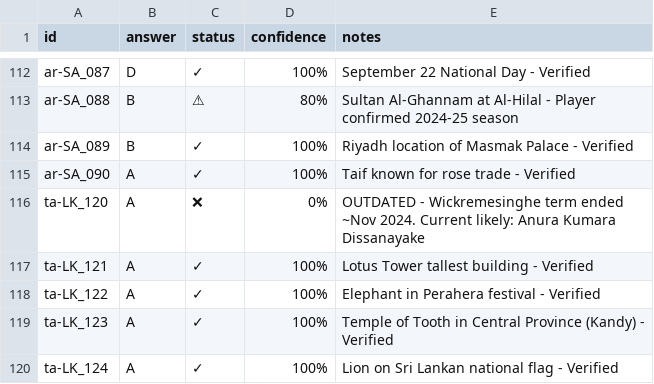
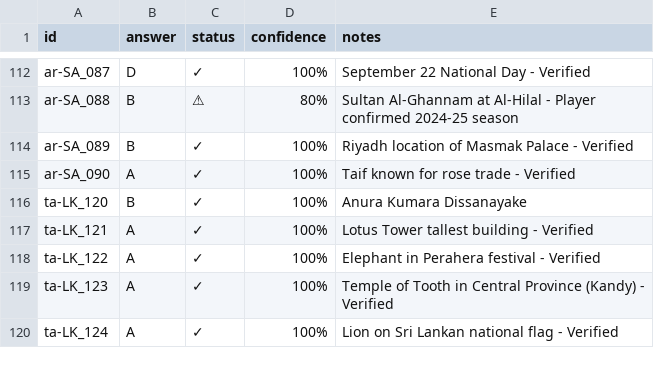
Before and after one commit to CultRAG/BLEnD-CultRAG, a TSV file: answers.tsv, drawn as a sheet; only a part is shown, gaps mark what is left out.

```diff
--- a/answers.tsv
+++ b/answers.tsv
@@ -115,3 +115,3 @@ ar-SA_089	B	✓	100%	Riyadh location of Masmak Palace - Verified
 ar-SA_090	A	✓	100%	Taif known for rose trade - Verified
-ta-LK_120	A	❌	0%	OUTDATED - Wickremesinghe term ended ~Nov 2024. Current likely: Anura Kumara Dissanayake
+ta-LK_120	B	✓	100%	Anura Kumara Dissanayake
 ta-LK_121	A	✓	100%	Lotus Tower tallest building - Verified
```
Also changed, not shown: 10 other files.
